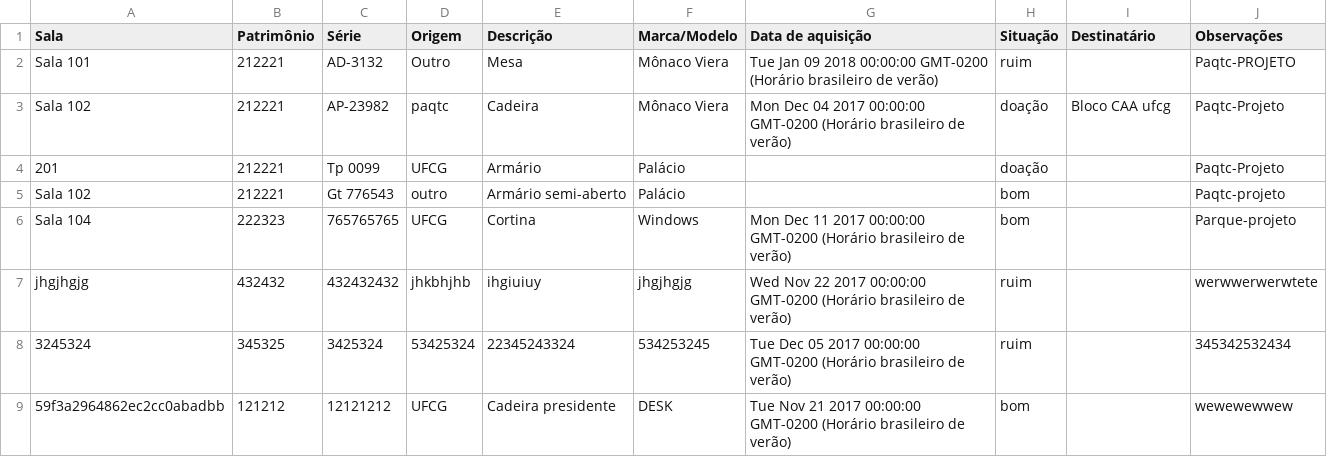
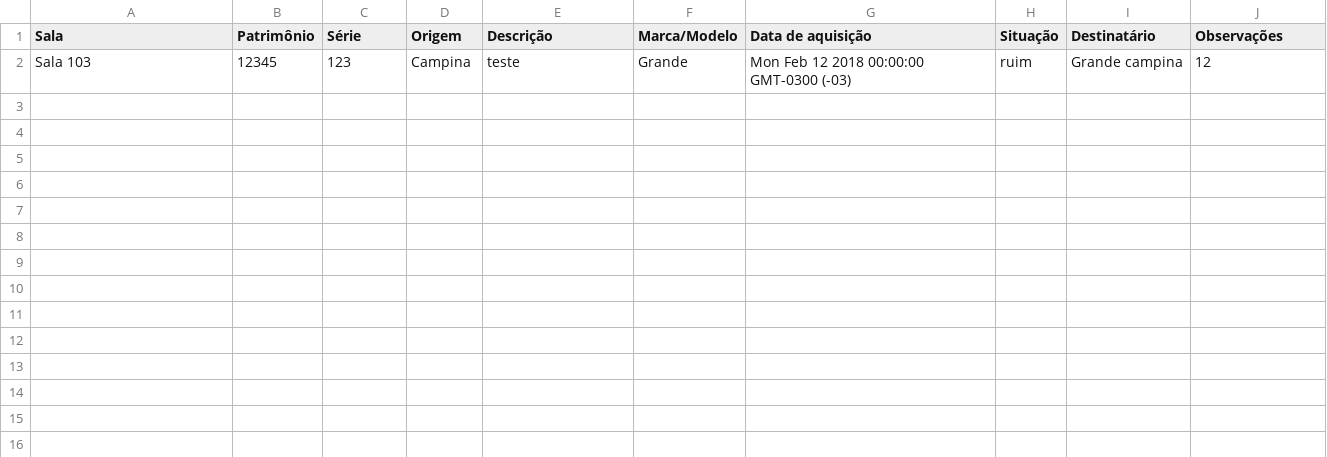
Before and after one commit to ManuelNeto/Invent, a CSV file: controllers/relatorioObjetos.csv, drawn as a sheet.

```diff
--- a/controllers/relatorioObjetos.csv
+++ b/controllers/relatorioObjetos.csv
@@ -1,9 +1,2 @@
 Sala,Patrimônio,Série,Origem,Descrição,Marca/Modelo,Data de aquisição,Situação,Destinatário,Observações
-Sala 101,212221,AD-3132,Outro,Mesa,Mônaco Viera,Tue Jan 09 2018 00:00:00 GMT-0200 (Horário brasileiro de verão),ruim,,Paqtc-PROJETO
-Sala 102,212221,AP-23982,paqtc,Cadeira,Mônaco Viera,Mon Dec 04 2017 00:00:00 GMT-0200 (Horário brasileiro de verão),doação,Bloco CAA ufcg,Paqtc-Projeto
-201,212221,Tp 0099,UFCG,Armário,Palácio,,doação,,Paqtc-Projeto
-Sala 102,212221,Gt 776543,outro,Armário semi-aberto,Palácio,,bom,,Paqtc-projeto
-Sala 104,222323,765765765,UFCG,Cortina,Windows,Mon Dec 11 2017 00:00:00 GMT-0200 (Horário brasileiro de verão),bom,,Parque-projeto
-jhgjhgjg,432432,432432432,jhkbhjhb,ihgiuiuy,jhgjhgjg,Wed Nov 22 2017 00:00:00 GMT-0200 (Horário brasileiro de verão),ruim,,werwwerwerwtete
-3245324,345325,3425324,53425324,22345243324,534253245,Tue Dec 05 2017 00:00:00 GMT-0200 (Horário brasileiro de verão),ruim,,345342532434
-59f3a2964862ec2cc0abadbb,121212,12121212,UFCG,Cadeira presidente,DESK,Tue Nov 21 2017 00:00:00 GMT-0200 (Horário brasileiro de verão),bom,,wewewewwew
+Sala 103,12345,123,Campina,teste,Grande,Mon Feb 12 2018 00:00:00 GMT-0300 (-03),ruim,Grande campina,12
```
Also changed, not shown: 6 other files.
